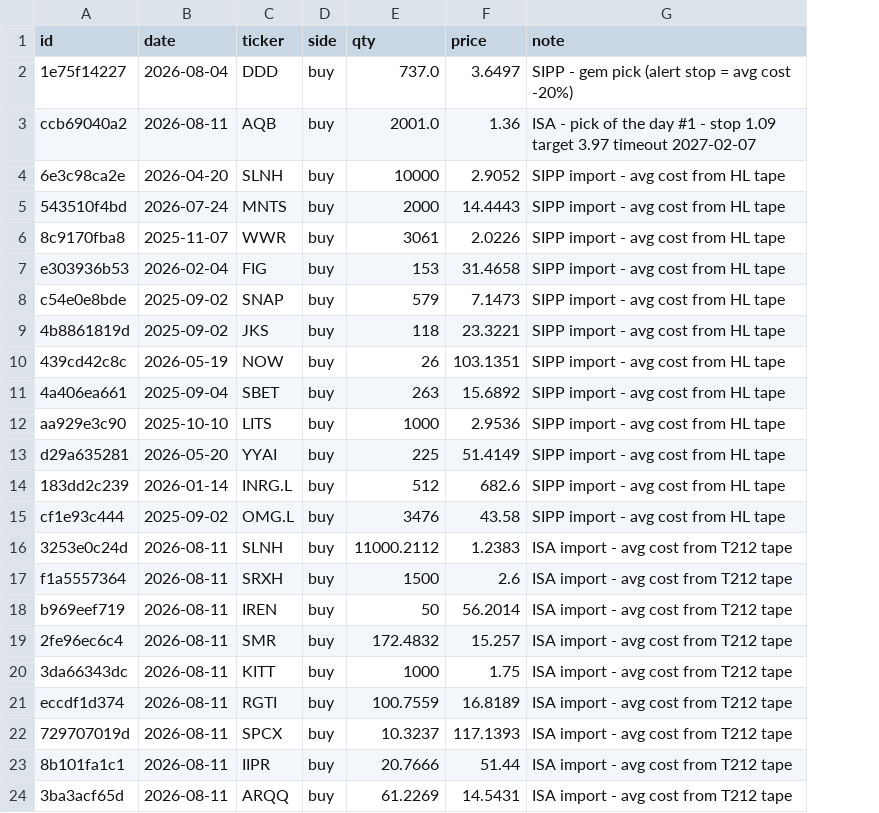
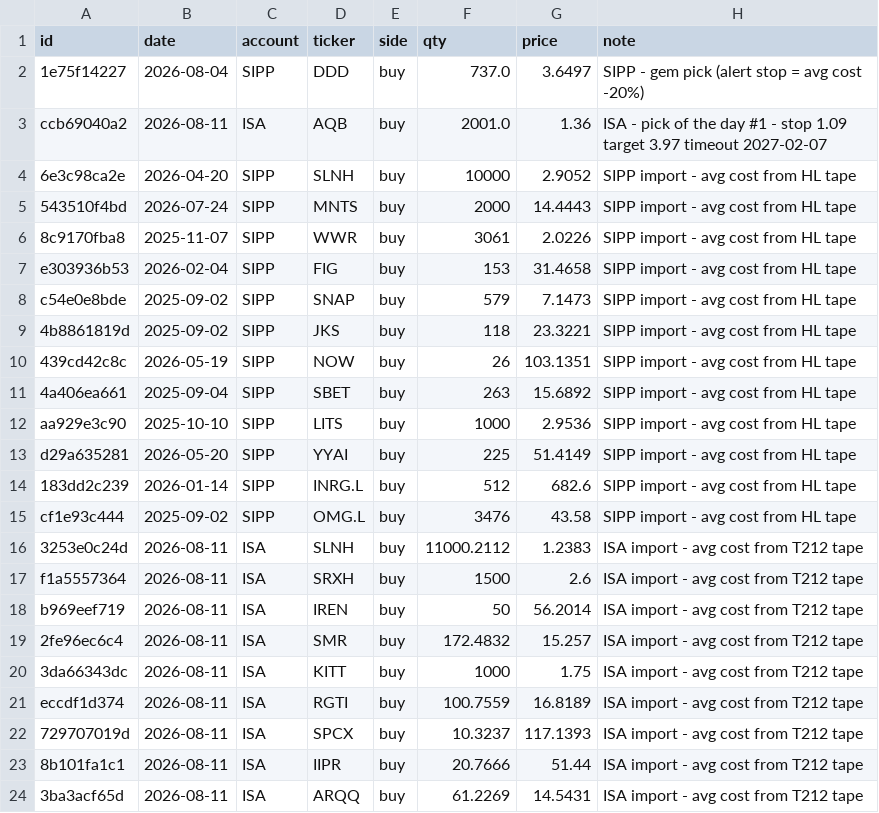
Before and after one commit to cbaduboateng/nicol-calcium-score, a CSV file: portfolio/trades.csv, drawn as a sheet; the diff names each change by its address in the sheet, - before the commit and + after, or states it on an @@ line.

```diff
--- a/portfolio/trades.csv
+++ b/portfolio/trades.csv
+column C (account), rows 2-24: SIPP | ISA | SIPP | SIPP | SIPP | SIPP | SIPP | SIPP | SIPP | SIPP | SIPP | SIPP | SIPP | SIPP | ISA | ISA | ISA | ISA | ISA | ISA | ISA | ISA | ISA
```
